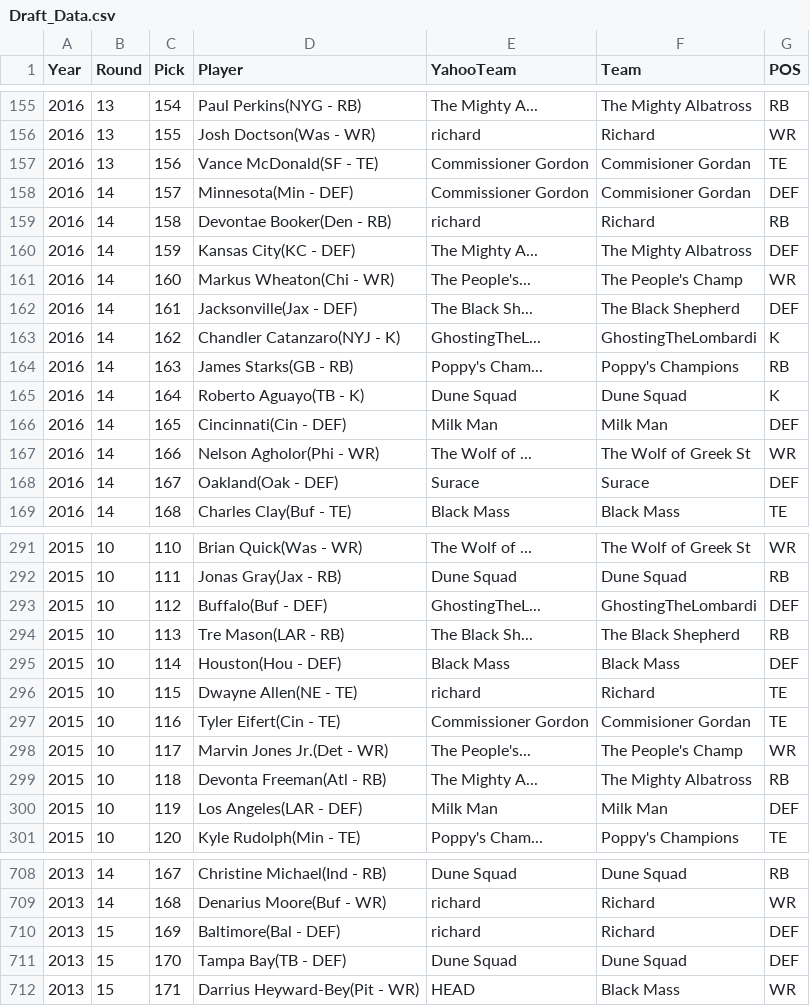
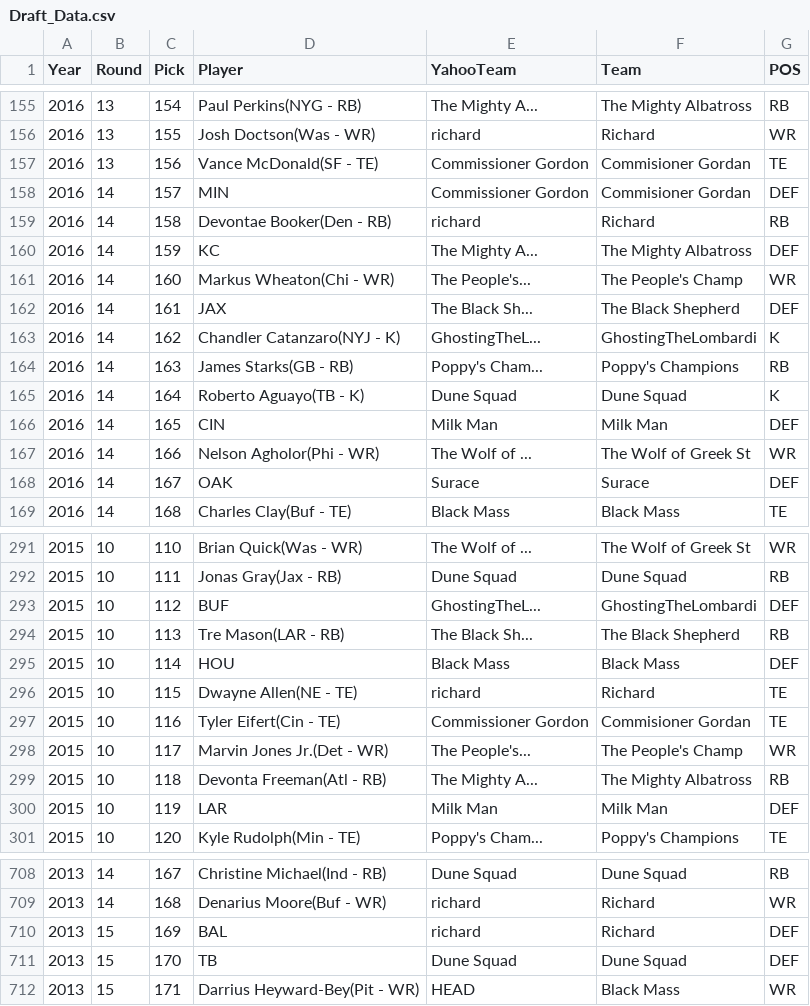
Before and after one commit to mikesurace/FF-WebApp, a CSV file: app/data/Draft_Data.csv, drawn as a sheet; only a part is shown, gaps mark what is left out; the diff covers the shown part only.

```diff
--- a/app/data/Draft_Data.csv
+++ b/app/data/Draft_Data.csv
@@ -157,7 +157,7 @@ Year,Round,Pick,Player,YahooTeam,Team,POS
 2016,13,156,Vance McDonald(SF - TE),Commissioner Gordon,Commisioner Gordan,TE
-2016,14,157,Minnesota(Min - DEF),Commissioner Gordon,Commisioner Gordan,DEF
+2016,14,157,MIN,Commissioner Gordon,Commisioner Gordan,DEF
 2016,14,158,Devontae Booker(Den - RB),richard,Richard,RB
-2016,14,159,Kansas City(KC - DEF),The Mighty A...,The Mighty Albatross,DEF
+2016,14,159,KC ,The Mighty A...,The Mighty Albatross,DEF
 2016,14,160,Markus Wheaton(Chi - WR),The People's...,The People's Champ,WR
-2016,14,161,Jacksonville(Jax - DEF),The Black Sh...,The Black Shepherd,DEF
+2016,14,161,JAX,The Black Sh...,The Black Shepherd,DEF
 2016,14,162,Chandler Catanzaro(NYJ - K),GhostingTheL...,GhostingTheLombardi,K
@@ -165,5 +165,5 @@ Year,Round,Pick,Player,YahooTeam,Team,POS
 2016,14,164,Roberto Aguayo(TB - K),Dune Squad,Dune Squad,K
-2016,14,165,Cincinnati(Cin - DEF),Milk Man,Milk Man,DEF
+2016,14,165,CIN,Milk Man,Milk Man,DEF
 2016,14,166,Nelson Agholor(Phi - WR),The Wolf of ...,The Wolf of Greek St,WR
-2016,14,167,Oakland(Oak - DEF),Surace,Surace,DEF
+2016,14,167,OAK,Surace,Surace,DEF
 2016,14,168,Charles Clay(Buf - TE),Black Mass,Black Mass,TE
@@ -292,5 +292,5 @@ Year,Round,Pick,Player,YahooTeam,Team,POS
 2015,10,111,Jonas Gray(Jax - RB),Dune Squad,Dune Squad,RB
-2015,10,112,Buffalo(Buf - DEF),GhostingTheL...,GhostingTheLombardi,DEF
+2015,10,112,BUF,GhostingTheL...,GhostingTheLombardi,DEF
 2015,10,113,Tre Mason(LAR - RB),The Black Sh...,The Black Shepherd,RB
-2015,10,114,Houston(Hou - DEF),Black Mass,Black Mass,DEF
+2015,10,114,HOU,Black Mass,Black Mass,DEF
 2015,10,115,Dwayne Allen(NE - TE),richard,Richard,TE
@@ -299,3 +299,3 @@ Year,Round,Pick,Player,YahooTeam,Team,POS
 2015,10,118,Devonta Freeman(Atl - RB),The Mighty A...,The Mighty Albatross,RB
-2015,10,119,Los Angeles(LAR - DEF),Milk Man,Milk Man,DEF
+2015,10,119,LAR,Milk Man,Milk Man,DEF
 2015,10,120,Kyle Rudolph(Min - TE),Poppy's Cham...,Poppy's Champions,TE
@@ -709,4 +709,4 @@ Year,Round,Pick,Player,YahooTeam,Team,POS
 2013,14,168,Denarius Moore(Buf - WR),richard,Richard,WR
-2013,15,169,Baltimore(Bal - DEF),richard,Richard,DEF
-2013,15,170,Tampa Bay(TB - DEF),Dune Squad,Dune Squad,DEF
+2013,15,169,BAL,richard,Richard,DEF
+2013,15,170,TB ,Dune Squad,Dune Squad,DEF
 2013,15,171,Darrius Heyward-Bey(Pit - WR),HEAD,Black Mass,WR
```
Also changed, not shown: 52 edited cells elsewhere in this file, 1 other file.
